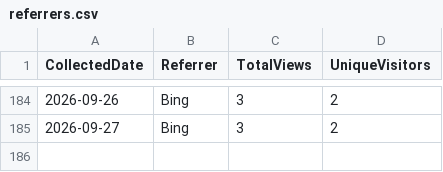
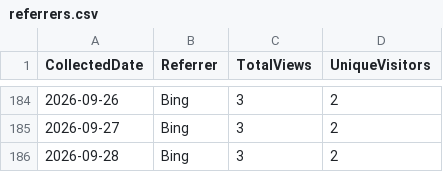
Before and after one commit to ZacharyLuz/Get-AzPaaSAvailability, a CSV file: data/referrers.csv, drawn as a sheet; only a part is shown, gaps mark what is left out; the diff names each change by its address in the sheet, - before the commit and + after, or states it on an @@ line.

```diff
--- a/data/referrers.csv
+++ b/data/referrers.csv
+row 186: 2026-09-28 | Bing | 3 | 2
```
Also changed, not shown: data/paths.csv, data/release-downloads.csv, 3 other files.
